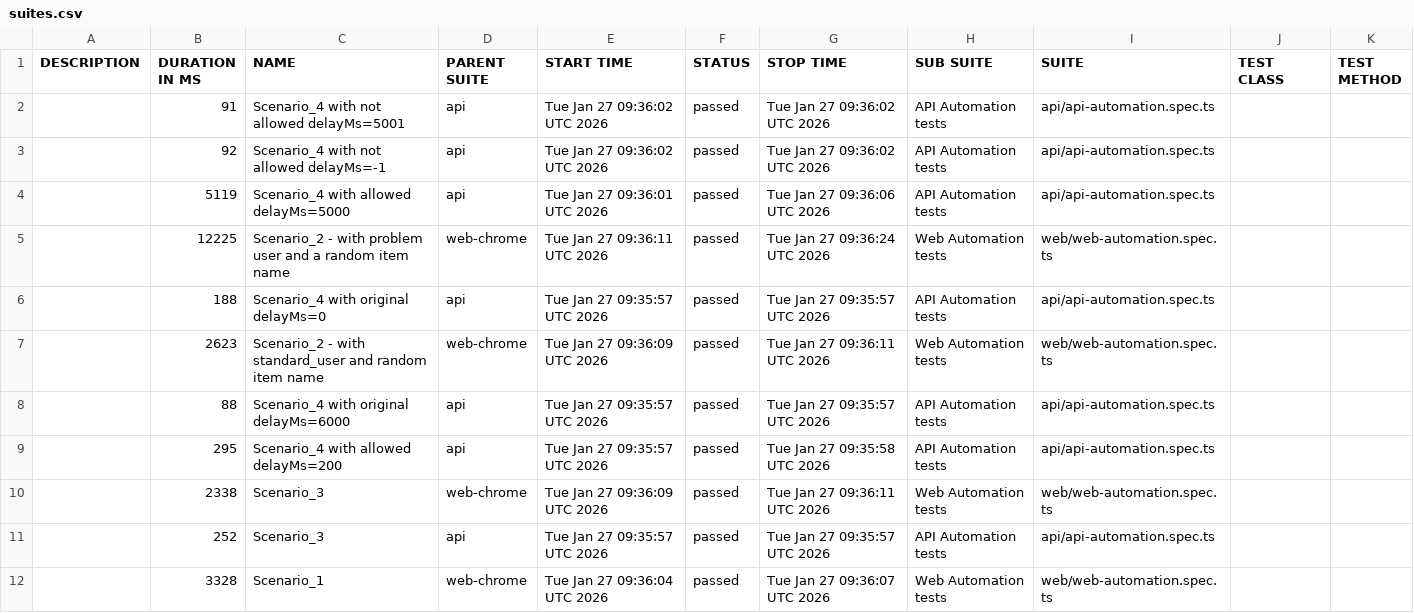
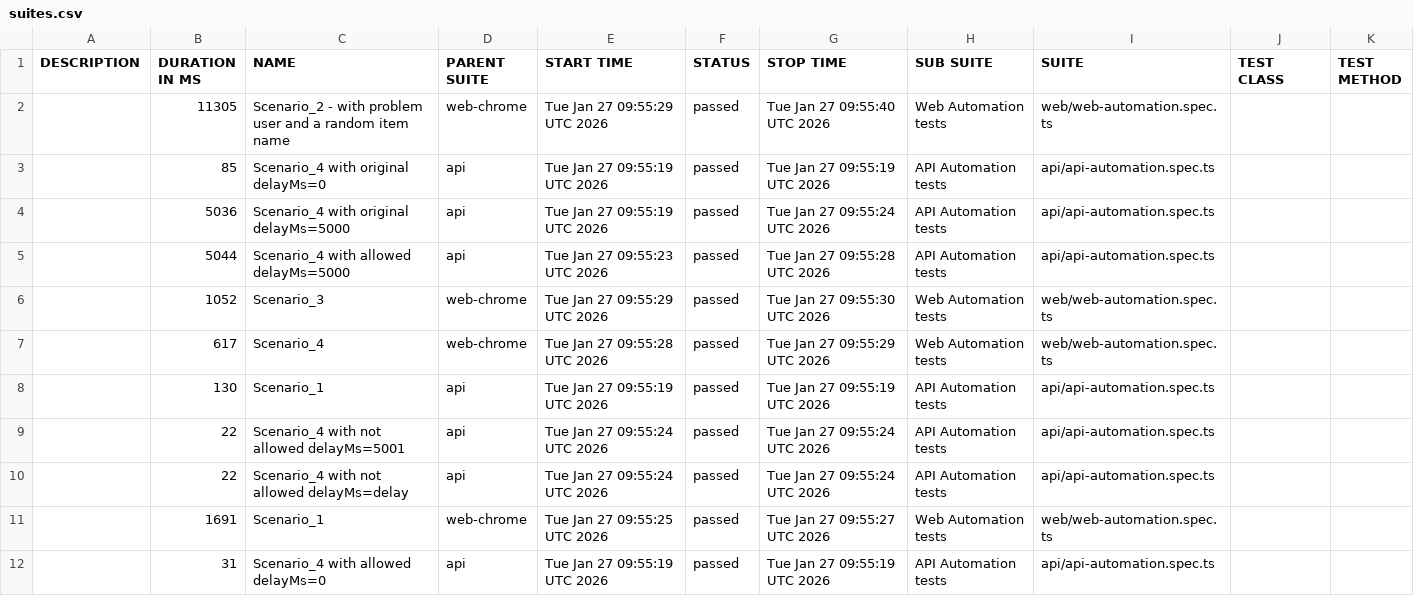
Before and after one commit to Typical-QAA/sauce-dummy-demo-pw-ts, a CSV file: 11/data/suites.csv, drawn as a sheet; only a part is shown; the diff covers the shown part only.

```diff
--- a/11/data/suites.csv
+++ b/11/data/suites.csv
@@ -1,12 +1,12 @@
 "DESCRIPTION","DURATION IN MS","NAME","PARENT SUITE","START TIME","STATUS","STOP TIME","SUB SUITE","SUITE","TEST CLASS","TEST METHOD"
-"","91","Scenario_4 with not allowed delayMs=5001","api","Tue Jan 27 09:36:02 UTC 2026","passed","Tue Jan 27 09:36:02 UTC 2026","API Automation tests","api/api-automation.spec.ts","",""
-"","92","Scenario_4 with not allowed delayMs=-1","api","Tue Jan 27 09:36:02 UTC 2026","passed","Tue Jan 27 09:36:02 UTC 2026","API Automation tests","api/api-automation.spec.ts","",""
-"","5119","Scenario_4 with allowed delayMs=5000","api","Tue Jan 27 09:36:01 UTC 2026","passed","Tue Jan 27 09:36:06 UTC 2026","API Automation tests","api/api-automation.spec.ts","",""
-"","12225","Scenario_2 - with problem user and a random item name","web-chrome","Tue Jan 27 09:36:11 UTC 2026","passed","Tue Jan 27 09:36:24 UTC 2026","Web Automation tests","web/web-automation.spec.ts","",""
-"","188","Scenario_4 with original delayMs=0","api","Tue Jan 27 09:35:57 UTC 2026","passed","Tue Jan 27 09:35:57 UTC 2026","API Automation tests","api/api-automation.spec.ts","",""
-"","2623","Scenario_2 - with standard_user and random item name","web-chrome","Tue Jan 27 09:36:09 UTC 2026","passed","Tue Jan 27 09:36:11 UTC 2026","Web Automation tests","web/web-automation.spec.ts","",""
-"","88","Scenario_4 with original delayMs=6000","api","Tue Jan 27 09:35:57 UTC 2026","passed","Tue Jan 27 09:35:57 UTC 2026","API Automation tests","api/api-automation.spec.ts","",""
-"","295","Scenario_4 with allowed delayMs=200","api","Tue Jan 27 09:35:57 UTC 2026","passed","Tue Jan 27 09:35:58 UTC 2026","API Automation tests","api/api-automation.spec.ts","",""
-"","2338","Scenario_3","web-chrome","Tue Jan 27 09:36:09 UTC 2026","passed","Tue Jan 27 09:36:11 UTC 2026","Web Automation tests","web/web-automation.spec.ts","",""
-"","252","Scenario_3","api","Tue Jan 27 09:35:57 UTC 2026","passed","Tue Jan 27 09:35:57 UTC 2026","API Automation tests","api/api-automation.spec.ts","",""
-"","3328","Scenario_1","web-chrome","Tue Jan 27 09:36:04 UTC 2026","passed","Tue Jan 27 09:36:07 UTC 2026","Web Automation tests","web/web-automation.spec.ts","",""
+"","11305","Scenario_2 - with problem user and a random item name","web-chrome","Tue Jan 27 09:55:29 UTC 2026","passed","Tue Jan 27 09:55:40 UTC 2026","Web Automation tests","web/web-automation.spec.ts","",""
+"","85","Scenario_4 with original delayMs=0","api","Tue Jan 27 09:55:19 UTC 2026","passed","Tue Jan 27 09:55:19 UTC 2026","API Automation tests","api/api-automation.spec.ts","",""
+"","5036","Scenario_4 with original delayMs=5000","api","Tue Jan 27 09:55:19 UTC 2026","passed","Tue Jan 27 09:55:24 UTC 2026","API Automation tests","api/api-automation.spec.ts","",""
+"","5044","Scenario_4 with allowed delayMs=5000","api","Tue Jan 27 09:55:23 UTC 2026","passed","Tue Jan 27 09:55:28 UTC 2026","API Automation tests","api/api-automation.spec.ts","",""
+"","1052","Scenario_3","web-chrome","Tue Jan 27 09:55:29 UTC 2026","passed","Tue Jan 27 09:55:30 UTC 2026","Web Automation tests","web/web-automation.spec.ts","",""
+"","617","Scenario_4","web-chrome","Tue Jan 27 09:55:28 UTC 2026","passed","Tue Jan 27 09:55:29 UTC 2026","Web Automation tests","web/web-automation.spec.ts","",""
+"","130","Scenario_1","api","Tue Jan 27 09:55:19 UTC 2026","passed","Tue Jan 27 09:55:19 UTC 2026","API Automation tests","api/api-automation.spec.ts","",""
+"","22","Scenario_4 with not allowed delayMs=5001","api","Tue Jan 27 09:55:24 UTC 2026","passed","Tue Jan 27 09:55:24 UTC 2026","API Automation tests","api/api-automation.spec.ts","",""
+"","22","Scenario_4 with not allowed delayMs=delay","api","Tue Jan 27 09:55:24 UTC 2026","passed","Tue Jan 27 09:55:24 UTC 2026","API Automation tests","api/api-automation.spec.ts","",""
+"","1691","Scenario_1","web-chrome","Tue Jan 27 09:55:25 UTC 2026","passed","Tue Jan 27 09:55:27 UTC 2026","Web Automation tests","web/web-automation.spec.ts","",""
+"","31","Scenario_4 with allowed delayMs=0","api","Tue Jan 27 09:55:19 UTC 2026","passed","Tue Jan 27 09:55:19 UTC 2026","API Automation tests","api/api-automation.spec.ts","",""
```
Also changed, not shown: 1 added row, 1 removed row and 22 edited cells elsewhere in this file, 54 other files.
